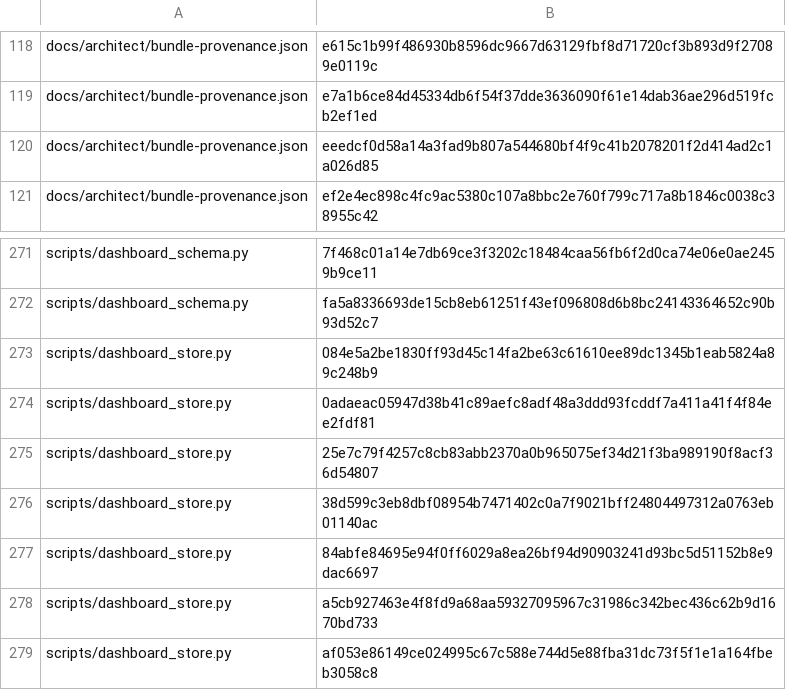
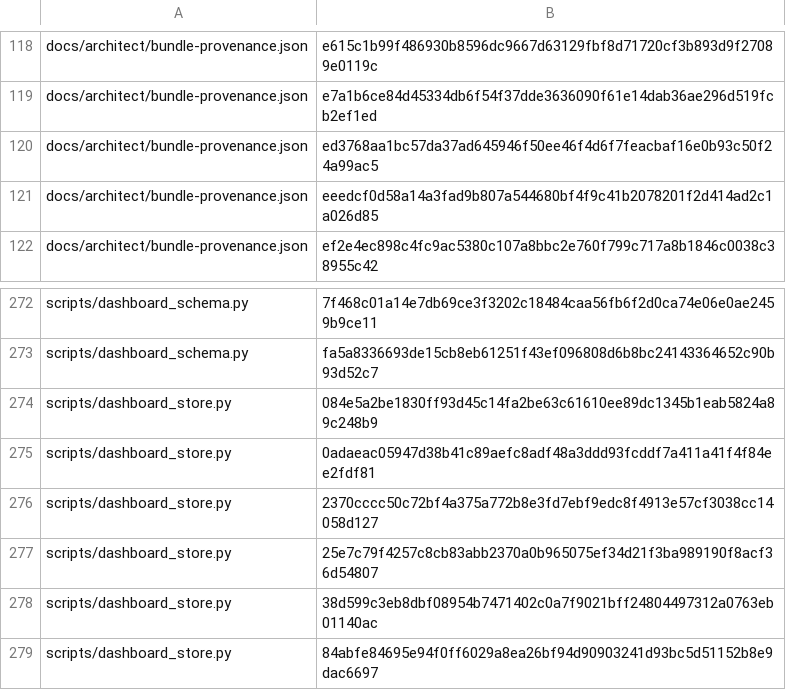
Before and after one commit to bobmatnyc/trusty-tools, a TSV file: crates/trusty-mpm/src/bin/tm/commands/fleet/seed_history.tsv, drawn as a sheet; only a part is shown, gaps mark what is left out; the shorter side is filled out with more unchanged rows.

```diff
--- a/crates/trusty-mpm/src/bin/tm/commands/fleet/seed_history.tsv
+++ b/crates/trusty-mpm/src/bin/tm/commands/fleet/seed_history.tsv
@@ -119,2 +119,3 @@ docs/architect/bundle-provenance.json	e615c1b99f486930b8596dc9667d63129fbf8d7172
 docs/architect/bundle-provenance.json	e7a1b6ce84d45334db6f54f37dde3636090f61e14dab36ae296d519fcb2ef1ed
+docs/architect/bundle-provenance.json	ed3768aa1bc57da37ad645946f50ee46f4d6f7feacbaf16e0b93c50f24a99ac5
 docs/architect/bundle-provenance.json	eeedcf0d58a14a3fad9b807a544680bf4f9c41b2078201f2d414ad2c1a026d85
@@ -274,2 +275,3 @@ scripts/dashboard_store.py	084e5a2be1830ff93d45c14fa2be63c61610ee89dc1345b1eab58
 scripts/dashboard_store.py	0adaeac05947d38b41c89aefc8adf48a3ddd93fcddf7a411a41f4f84ee2fdf81
+scripts/dashboard_store.py	2370cccc50c72bf4a375a772b8e3fd7ebf9edc8f4913e57cf3038cc14058d127
 scripts/dashboard_store.py	25e7c79f4257c8cb83abb2370a0b965075ef34d21f3ba989190f8acf36d54807
```
Also changed, not shown: 4 other files.
